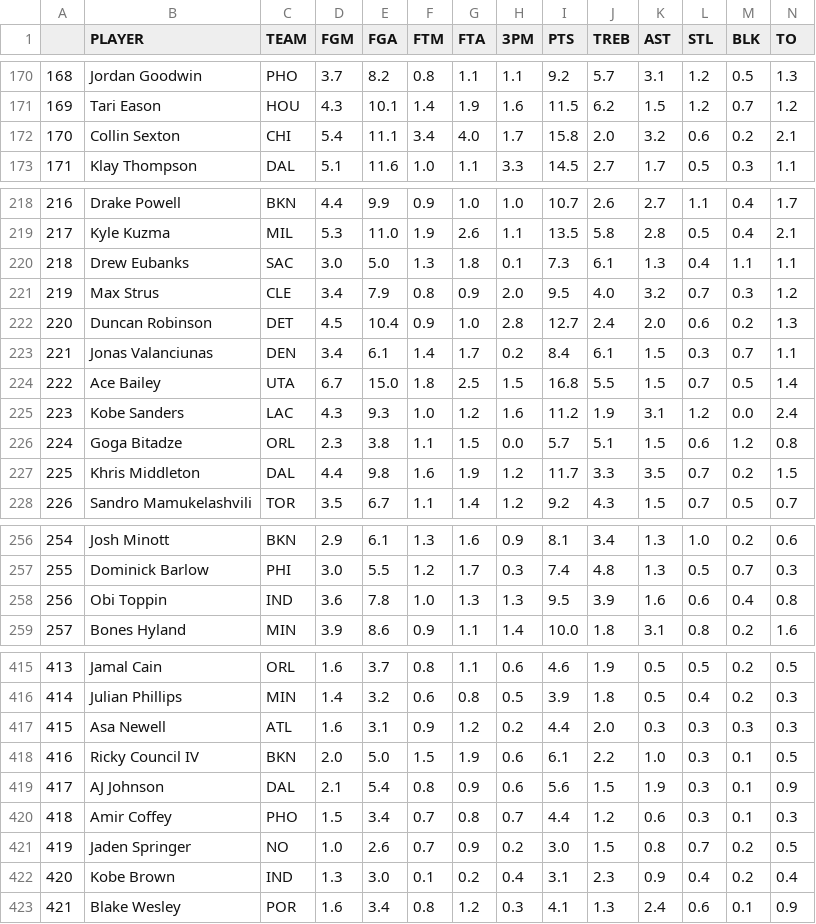
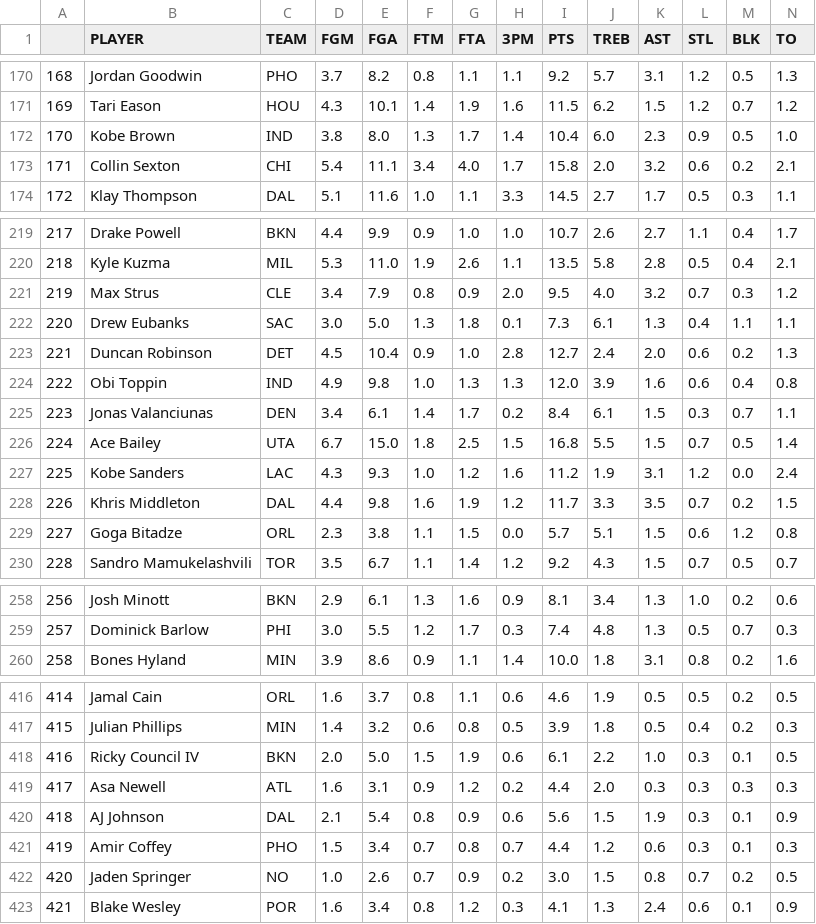
Before and after one commit to d3dd2d/nba_fantasy_data_bot, a CSV file: history_data/current_0.csv, drawn as a sheet; only a part is shown, gaps mark what is left out; removed rows and columns are numbered as before the commit, all else as after; the diff covers the shown part only; the diff names each change by its address in the sheet, - before the commit and + after, or states it on an @@ line.

Commit message:
Auto-update data: Tue Apr  7 10:13:30 UTC 2026

```diff
--- a/history_data/current_0.csv
+++ b/history_data/current_0.csv
@@ column A renumbered between rows 29 and 461 @@
+row 172: 170 | Kobe Brown | IND | 3.8 | 8.0 | 1.3 | 1.7 | 1.4 | 10.4 | 6.0 | 2.3 | 0.9 | 0.5 | 1.0
+row 224: 222 | Obi Toppin | IND | 4.9 | 9.8 | 1.0 | 1.3 | 1.3 | 12.0 | 3.9 | 1.6 | 0.6 | 0.4 | 0.8
@@ row 227 moved to row 228: 226 @@
-row 258: 256 | Obi Toppin | IND | 3.6 | 7.8 | 1.0 | 1.3 | 1.3 | 9.5 | 3.9 | 1.6 | 0.6 | 0.4 | 0.8
-row 422: 420 | Kobe Brown | IND | 1.3 | 3.0 | 0.1 | 0.2 | 0.4 | 3.1 | 2.3 | 0.9 | 0.4 | 0.2 | 0.4
```
Also changed, not shown: 8 moved rows elsewhere in this file, history_data/current_1.csv, 2 other files.
